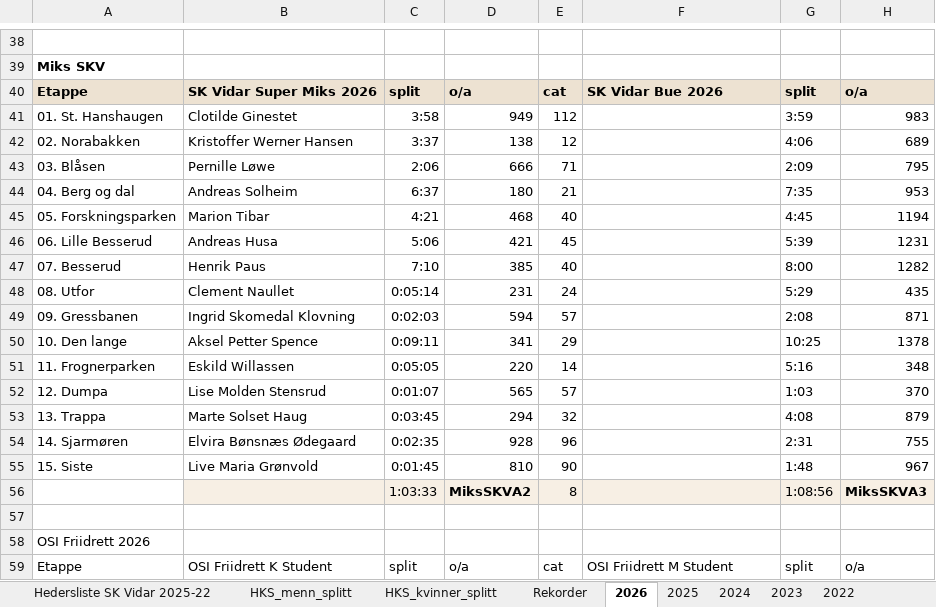
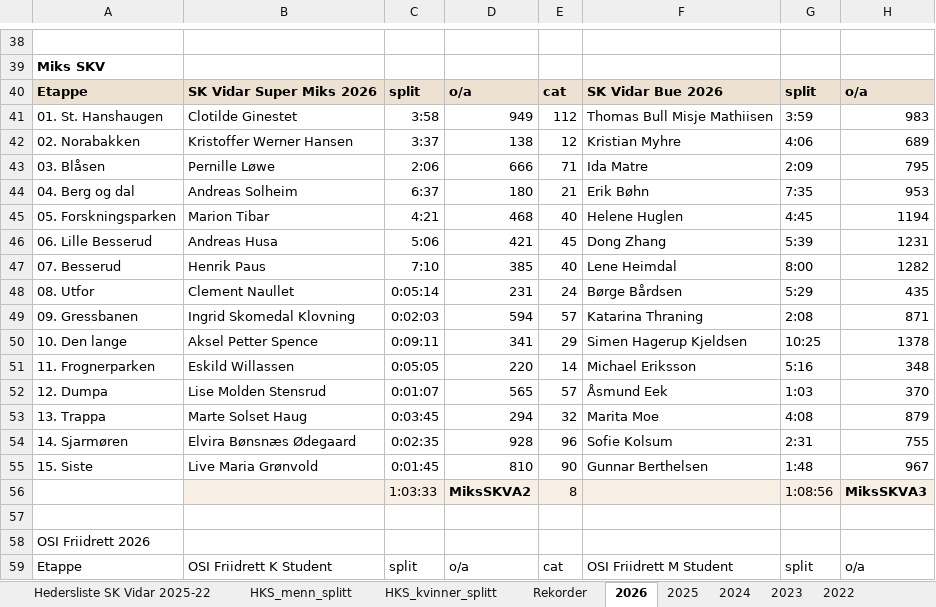
Before and after one commit to gustavByte/hksstats-skv-osif, an Excel workbook: HKS-resultater 2022 – d.d..xlsx, sheet 2026, drawn as a sheet; only a part is shown, gaps mark what is left out; values as stored, in another font and other column widths than the file's, no borders; the diff names each change by its address in the sheet, - before the commit and + after, or states it on an @@ line.

```diff
--- a/HKS-resultater 2022 – d.d..xlsx (sheet 2026)
+++ b/HKS-resultater 2022 – d.d..xlsx (sheet 2026)
-F41: (empty)
+F41: Thomas Bull Misje Mathiisen
-F42: (empty)
+F42: Kristian Myhre
-F43: (empty)
+F43: Ida Matre
-F44: (empty)
+F44: Erik Bøhn
-F45: (empty)
+F45: Helene Huglen
-F46: (empty)
+F46: Dong Zhang
-F47: (empty)
+F47: Lene Heimdal
-F48: (empty)
+F48: Børge Bårdsen
-F49: (empty)
+F49: Katarina Thraning
-F50: (empty)
+F50: Simen Hagerup Kjeldsen
-F51: (empty)
+F51: Michael Eriksson
-F52: (empty)
+F52: Åsmund Eek
-F53: (empty)
+F53: Marita Moe
-F54: (empty)
+F54: Sofie Kolsum
-F55: (empty)
+F55: Gunnar Berthelsen
```
Also changed, not shown: 12 other files.
